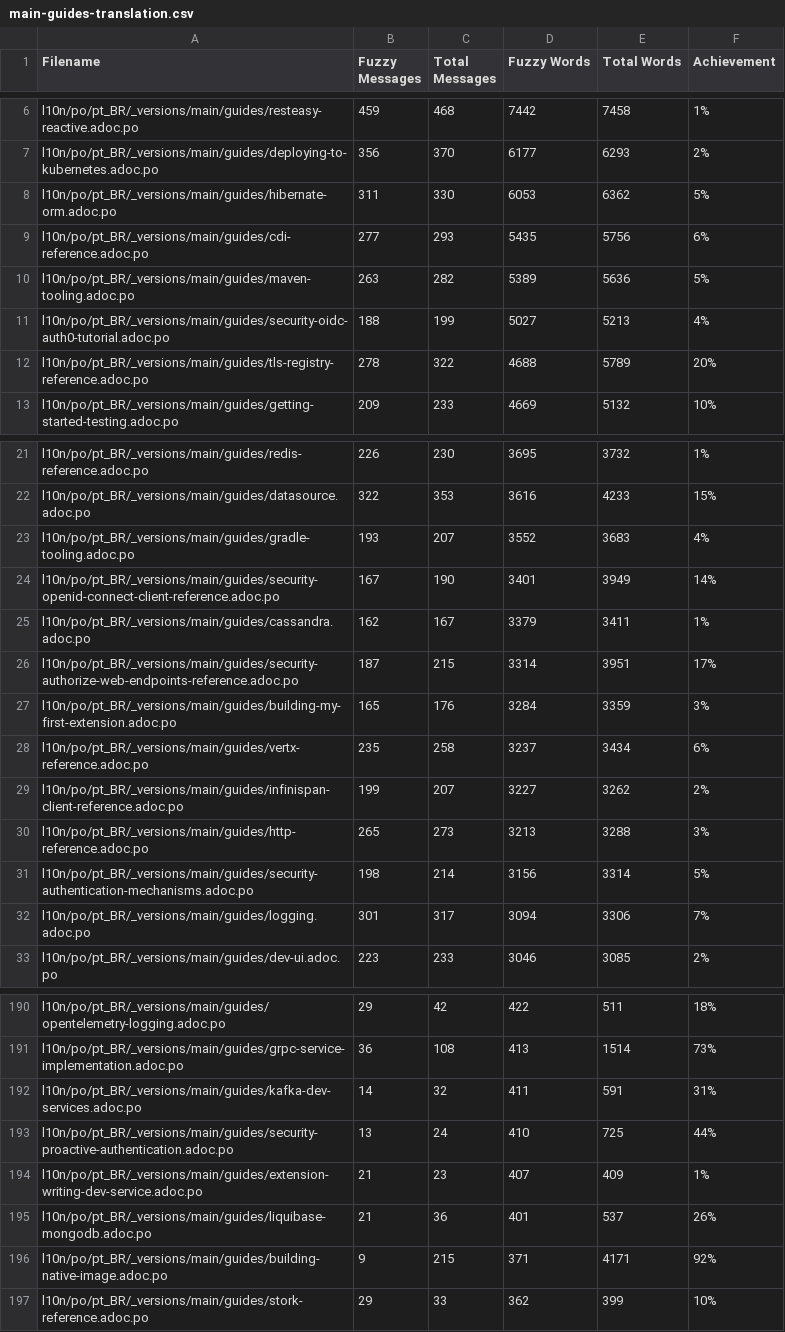
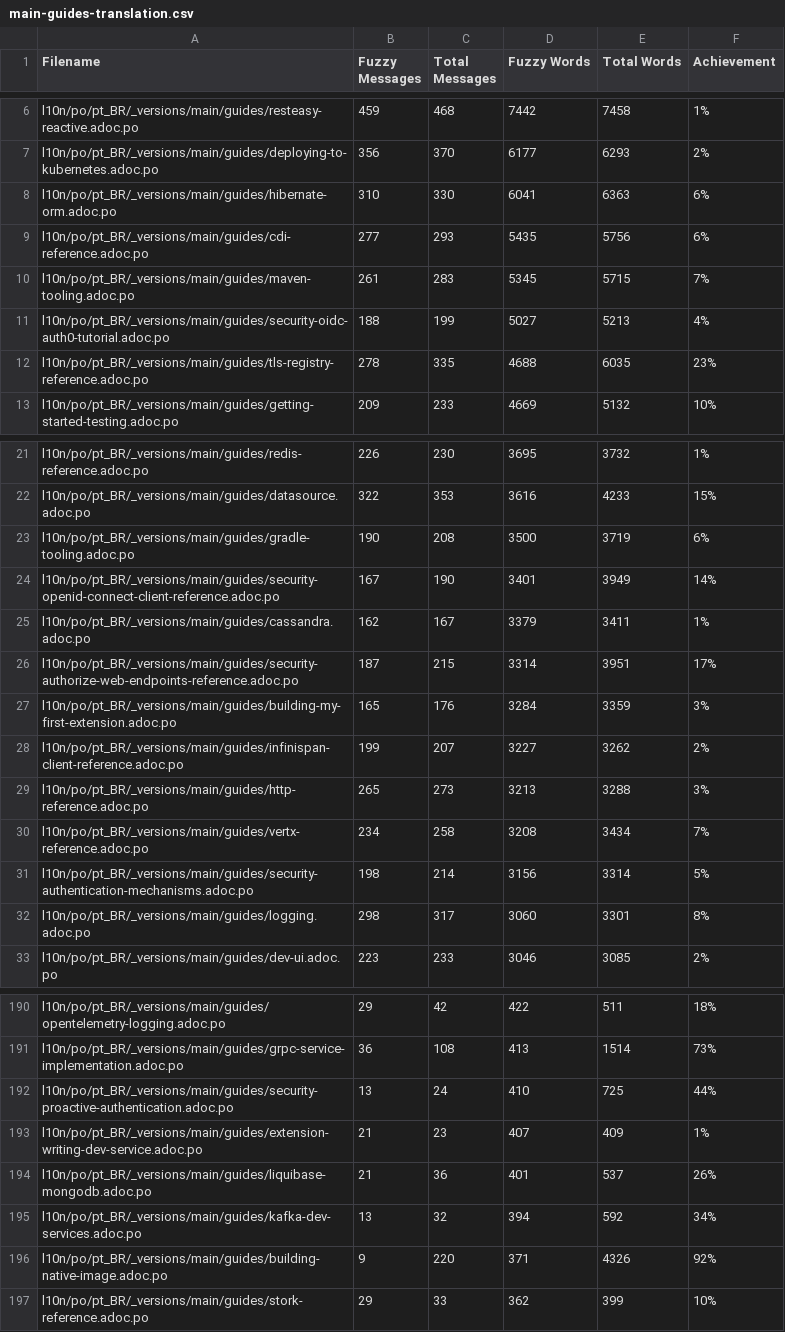
Before and after one commit to quarkusio/pt.quarkus.io, a CSV file: l10n/stats/main-guides-translation.csv, drawn as a sheet; only a part is shown, gaps mark what is left out; the diff covers the shown part only.

Commit message:
Update translation stats

```diff
--- a/l10n/stats/main-guides-translation.csv
+++ b/l10n/stats/main-guides-translation.csv
@@ -7,7 +7,7 @@ l10n/po/pt_BR/_versions/main/guides/resteasy-reactive.adoc.po, 459, 468, 7442, 7
 l10n/po/pt_BR/_versions/main/guides/deploying-to-kubernetes.adoc.po, 356, 370, 6177, 6293, 2%
-l10n/po/pt_BR/_versions/main/guides/hibernate-orm.adoc.po, 311, 330, 6053, 6362, 5%
+l10n/po/pt_BR/_versions/main/guides/hibernate-orm.adoc.po, 310, 330, 6041, 6363, 6%
 l10n/po/pt_BR/_versions/main/guides/cdi-reference.adoc.po, 277, 293, 5435, 5756, 6%
-l10n/po/pt_BR/_versions/main/guides/maven-tooling.adoc.po, 263, 282, 5389, 5636, 5%
+l10n/po/pt_BR/_versions/main/guides/maven-tooling.adoc.po, 261, 283, 5345, 5715, 7%
 l10n/po/pt_BR/_versions/main/guides/security-oidc-auth0-tutorial.adoc.po, 188, 199, 5027, 5213, 4%
-l10n/po/pt_BR/_versions/main/guides/tls-registry-reference.adoc.po, 278, 322, 4688, 5789, 20%
+l10n/po/pt_BR/_versions/main/guides/tls-registry-reference.adoc.po, 278, 335, 4688, 6035, 23%
 l10n/po/pt_BR/_versions/main/guides/getting-started-testing.adoc.po, 209, 233, 4669, 5132, 10%
@@ -22,3 +22,3 @@ l10n/po/pt_BR/_versions/main/guides/redis-reference.adoc.po, 226, 230, 3695, 373
 l10n/po/pt_BR/_versions/main/guides/datasource.adoc.po, 322, 353, 3616, 4233, 15%
-l10n/po/pt_BR/_versions/main/guides/gradle-tooling.adoc.po, 193, 207, 3552, 3683, 4%
+l10n/po/pt_BR/_versions/main/guides/gradle-tooling.adoc.po, 190, 208, 3500, 3719, 6%
 l10n/po/pt_BR/_versions/main/guides/security-openid-connect-client-reference.adoc.po, 167, 190, 3401, 3949, 14%
@@ -27,7 +27,7 @@ l10n/po/pt_BR/_versions/main/guides/security-authorize-web-endpoints-reference.a
 l10n/po/pt_BR/_versions/main/guides/building-my-first-extension.adoc.po, 165, 176, 3284, 3359, 3%
-l10n/po/pt_BR/_versions/main/guides/vertx-reference.adoc.po, 235, 258, 3237, 3434, 6%
 l10n/po/pt_BR/_versions/main/guides/infinispan-client-reference.adoc.po, 199, 207, 3227, 3262, 2%
 l10n/po/pt_BR/_versions/main/guides/http-reference.adoc.po, 265, 273, 3213, 3288, 3%
+l10n/po/pt_BR/_versions/main/guides/vertx-reference.adoc.po, 234, 258, 3208, 3434, 7%
 l10n/po/pt_BR/_versions/main/guides/security-authentication-mechanisms.adoc.po, 198, 214, 3156, 3314, 5%
-l10n/po/pt_BR/_versions/main/guides/logging.adoc.po, 301, 317, 3094, 3306, 7%
+l10n/po/pt_BR/_versions/main/guides/logging.adoc.po, 298, 317, 3060, 3301, 8%
 l10n/po/pt_BR/_versions/main/guides/dev-ui.adoc.po, 223, 233, 3046, 3085, 2%
@@ -191,3 +191,2 @@ l10n/po/pt_BR/_versions/main/guides/opentelemetry-logging.adoc.po, 29, 42, 422,
 l10n/po/pt_BR/_versions/main/guides/grpc-service-implementation.adoc.po, 36, 108, 413, 1514, 73%
-l10n/po/pt_BR/_versions/main/guides/kafka-dev-services.adoc.po, 14, 32, 411, 591, 31%
 l10n/po/pt_BR/_versions/main/guides/security-proactive-authentication.adoc.po, 13, 24, 410, 725, 44%
@@ -195,3 +194,4 @@ l10n/po/pt_BR/_versions/main/guides/extension-writing-dev-service.adoc.po, 21, 2
 l10n/po/pt_BR/_versions/main/guides/liquibase-mongodb.adoc.po, 21, 36, 401, 537, 26%
-l10n/po/pt_BR/_versions/main/guides/building-native-image.adoc.po, 9, 215, 371, 4171, 92%
+l10n/po/pt_BR/_versions/main/guides/kafka-dev-services.adoc.po, 13, 32, 394, 592, 34%
+l10n/po/pt_BR/_versions/main/guides/building-native-image.adoc.po, 9, 220, 371, 4326, 92%
 l10n/po/pt_BR/_versions/main/guides/stork-reference.adoc.po, 29, 33, 362, 399, 10%
```
Also changed, not shown: 4 added rows, 3 removed rows and 14 edited cells elsewhere in this file, l10n/stats/latest-guides-translation.csv, l10n/stats/misc-translation.csv, 1 other file.
